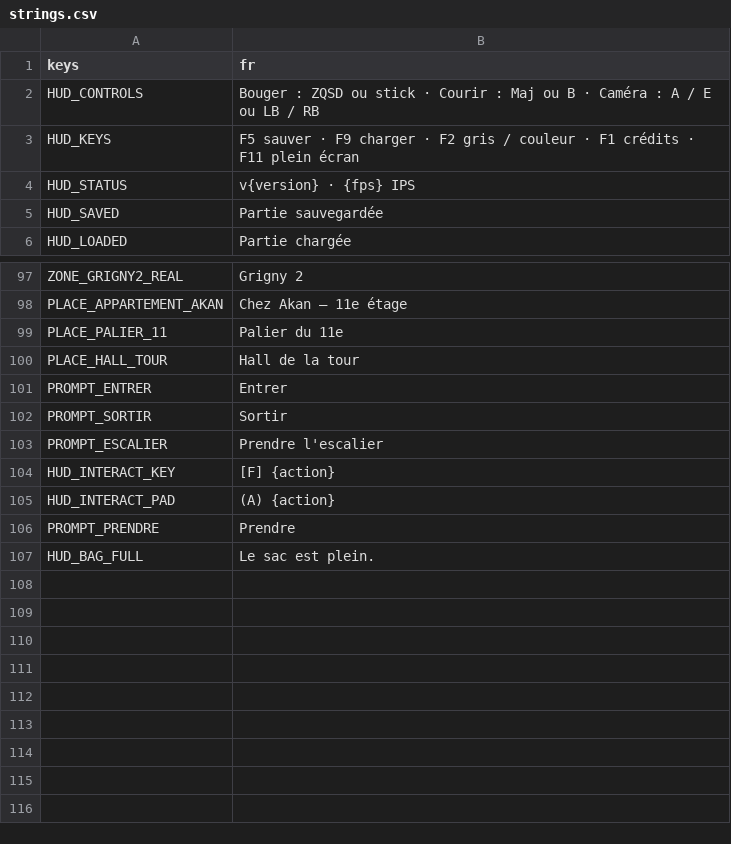
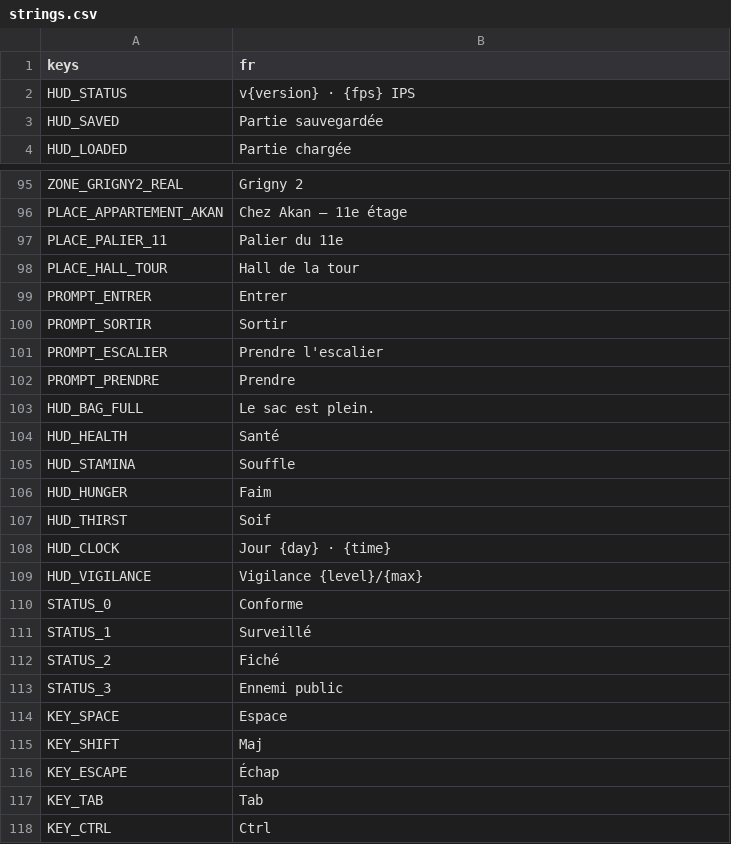
Before and after one commit to Yato-350/91350, a CSV file: locale/strings.csv, drawn as a sheet; only a part is shown, gaps mark what is left out.

```diff
--- a/locale/strings.csv
+++ b/locale/strings.csv
@@ -1,4 +1,2 @@
 keys,fr
-HUD_CONTROLS,"Bouger : ZQSD ou stick · Courir : Maj ou B · Caméra : A / E ou LB / RB"
-HUD_KEYS,"F5 sauver · F9 charger · F2 gris / couleur · F1 crédits · F11 plein écran"
 HUD_STATUS,"v{version} · {fps} IPS"
@@ -103,5 +101,18 @@ PROMPT_SORTIR,"Sortir"
 PROMPT_ESCALIER,"Prendre l'escalier"
-HUD_INTERACT_KEY,"[F] {action}"
-HUD_INTERACT_PAD,"(A) {action}"
 PROMPT_PRENDRE,"Prendre"
 HUD_BAG_FULL,"Le sac est plein."
+HUD_HEALTH,"Santé"
+HUD_STAMINA,"Souffle"
+HUD_HUNGER,"Faim"
+HUD_THIRST,"Soif"
+HUD_CLOCK,"Jour {day} · {time}"
+HUD_VIGILANCE,"Vigilance {level}/{max}"
+STATUS_0,"Conforme"
+STATUS_1,"Surveillé"
+STATUS_2,"Fiché"
+STATUS_3,"Ennemi public"
+KEY_SPACE,"Espace"
+KEY_SHIFT,"Maj"
+KEY_ESCAPE,"Échap"
+KEY_TAB,"Tab"
+KEY_CTRL,"Ctrl"
```
Also changed, not shown: 18 other files.
